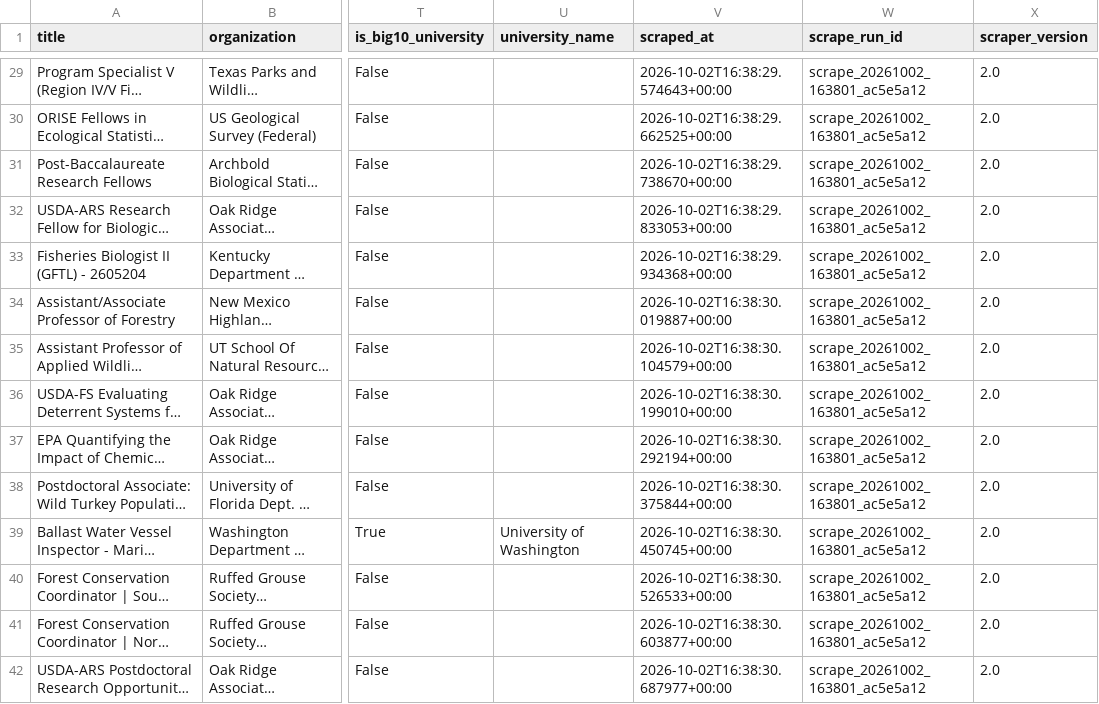
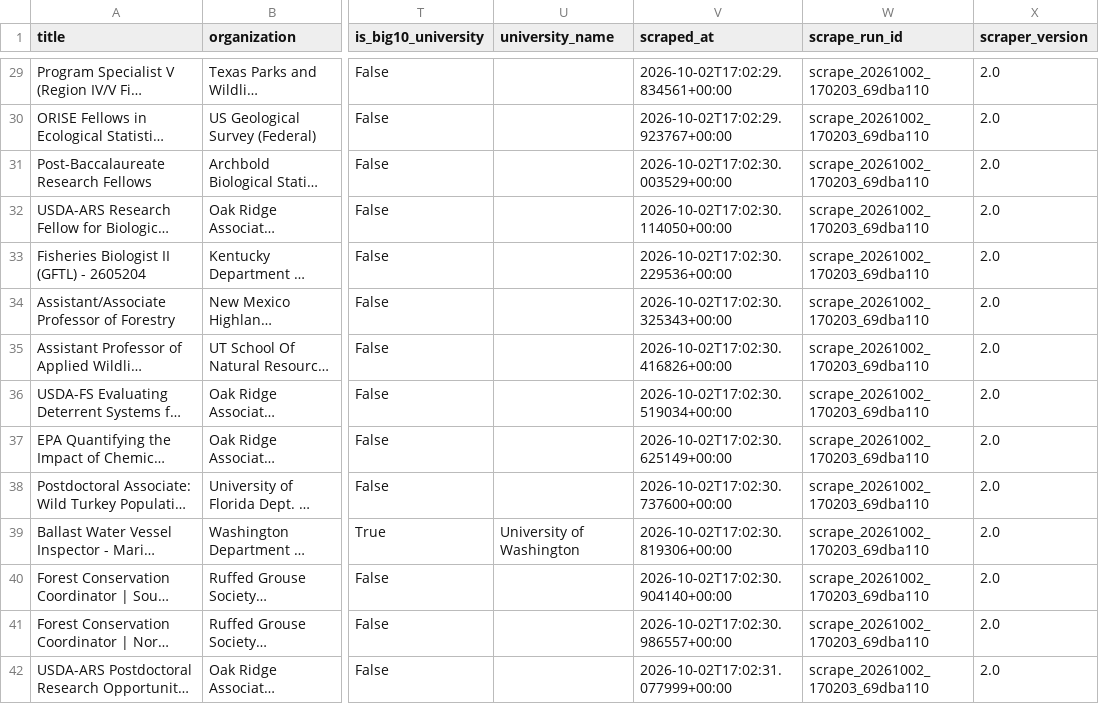
Before and after one commit to chrischizinski/wildlife-grad-dashboard, a CSV file: data/raw/all_positions_detailed.csv, drawn as a sheet; only a part is shown, gaps mark what is left out; long unchanged cells end in …; the diff covers the shown part only; the diff names each change by its address in the sheet, - before the commit and + after, or states it on an @@ line.

```diff
--- a/data/raw/all_positions_detailed.csv
+++ b/data/raw/all_positions_detailed.csv
-V29 (scraped_at): 2026-10-02T16:38:29.574643+00:00
+V29 (scraped_at): 2026-10-02T17:02:29.834561+00:00
-W29:W42 (scrape_run_id): scrape_20261002_163801_ac5e5a12
+W29:W42 (scrape_run_id): scrape_20261002_170203_69dba110
-V30 (scraped_at): 2026-10-02T16:38:29.662525+00:00
+V30 (scraped_at): 2026-10-02T17:02:29.923767+00:00
-V31 (scraped_at): 2026-10-02T16:38:29.738670+00:00
+V31 (scraped_at): 2026-10-02T17:02:30.003529+00:00
-V32 (scraped_at): 2026-10-02T16:38:29.833053+00:00
+V32 (scraped_at): 2026-10-02T17:02:30.114050+00:00
-V33 (scraped_at): 2026-10-02T16:38:29.934368+00:00
+V33 (scraped_at): 2026-10-02T17:02:30.229536+00:00
-V34 (scraped_at): 2026-10-02T16:38:30.019887+00:00
+V34 (scraped_at): 2026-10-02T17:02:30.325343+00:00
-V35 (scraped_at): 2026-10-02T16:38:30.104579+00:00
+V35 (scraped_at): 2026-10-02T17:02:30.416826+00:00
-V36 (scraped_at): 2026-10-02T16:38:30.199010+00:00
+V36 (scraped_at): 2026-10-02T17:02:30.519034+00:00
-V37 (scraped_at): 2026-10-02T16:38:30.292194+00:00
+V37 (scraped_at): 2026-10-02T17:02:30.625149+00:00
-V38 (scraped_at): 2026-10-02T16:38:30.375844+00:00
+V38 (scraped_at): 2026-10-02T17:02:30.737600+00:00
-V39 (scraped_at): 2026-10-02T16:38:30.450745+00:00
+V39 (scraped_at): 2026-10-02T17:02:30.819306+00:00
-V40 (scraped_at): 2026-10-02T16:38:30.526533+00:00
+V40 (scraped_at): 2026-10-02T17:02:30.904140+00:00
-V41 (scraped_at): 2026-10-02T16:38:30.603877+00:00
+V41 (scraped_at): 2026-10-02T17:02:30.986557+00:00
-V42 (scraped_at): 2026-10-02T16:38:30.687977+00:00
+V42 (scraped_at): 2026-10-02T17:02:31.077999+00:00
```
Also changed, not shown: 94 edited cells elsewhere in this file, data/processed/verified_graduate_assistantships.csv, 20 other files.
